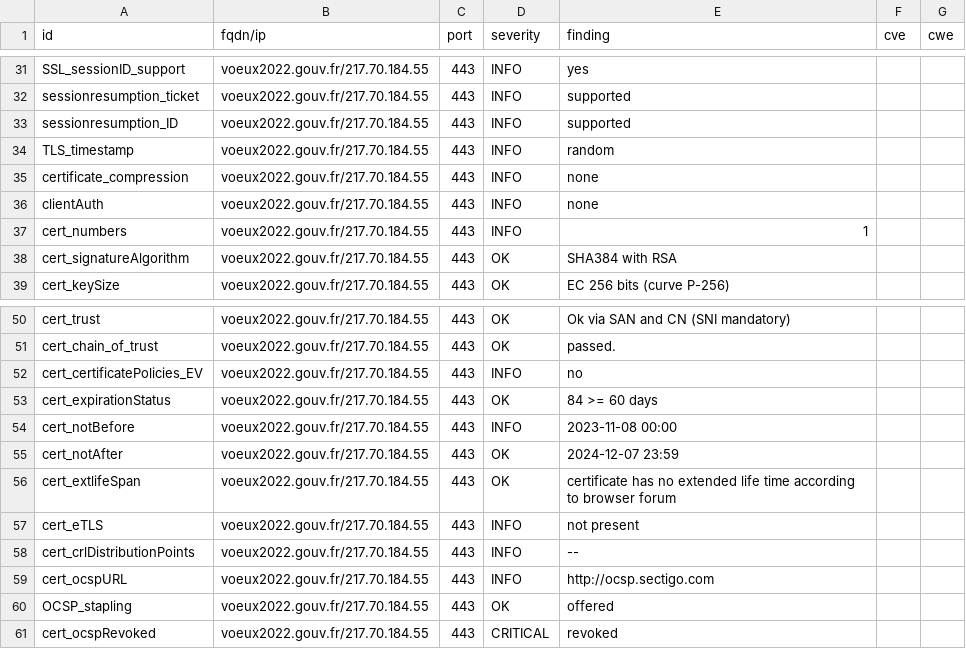
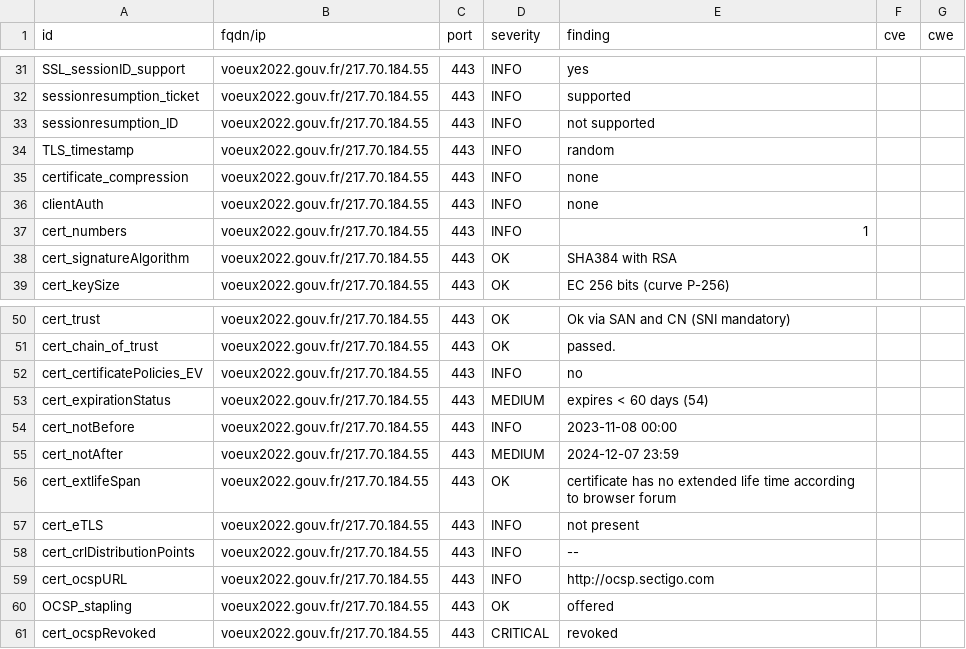
Before and after one commit to GKO-org/dashlordPrd10, a CSV file: results/aHR0cHM6Ly92b2V1eDIwMjIuZ291di5mcg==/testssl.csv, drawn as a sheet; only a part is shown, gaps mark what is left out.

```diff
--- a/results/aHR0cHM6Ly92b2V1eDIwMjIuZ291di5mcg==/testssl.csv
+++ b/results/aHR0cHM6Ly92b2V1eDIwMjIuZ291di5mcg==/testssl.csv
@@ -32,3 +32,3 @@
 "sessionresumption_ticket","voeux2022.gouv.fr/217.70.184.55","443","INFO","supported","",""
-"sessionresumption_ID","voeux2022.gouv.fr/217.70.184.55","443","INFO","supported","",""
+"sessionresumption_ID","voeux2022.gouv.fr/217.70.184.55","443","INFO","not supported","",""
 "TLS_timestamp","voeux2022.gouv.fr/217.70.184.55","443","INFO","random","",""
@@ -52,5 +52,5 @@
 "cert_certificatePolicies_EV","voeux2022.gouv.fr/217.70.184.55","443","INFO","no","",""
-"cert_expirationStatus","voeux2022.gouv.fr/217.70.184.55","443","OK","84 >= 60 days","",""
+"cert_expirationStatus","voeux2022.gouv.fr/217.70.184.55","443","MEDIUM","expires < 60 days (54)","",""
 "cert_notBefore","voeux2022.gouv.fr/217.70.184.55","443","INFO","2023-11-08 00:00","",""
-"cert_notAfter","voeux2022.gouv.fr/217.70.184.55","443","OK","2024-12-07 23:59","",""
+"cert_notAfter","voeux2022.gouv.fr/217.70.184.55","443","MEDIUM","2024-12-07 23:59","",""
 "cert_extlifeSpan","voeux2022.gouv.fr/217.70.184.55","443","OK","certificate has no extended life time according to browser forum","",""
```
Also changed, not shown: 7 other files.
